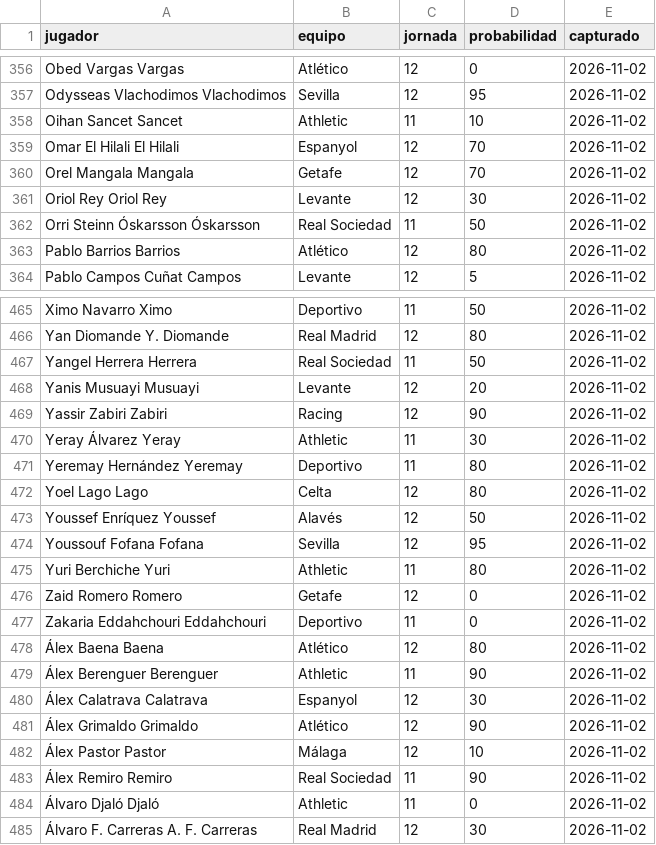
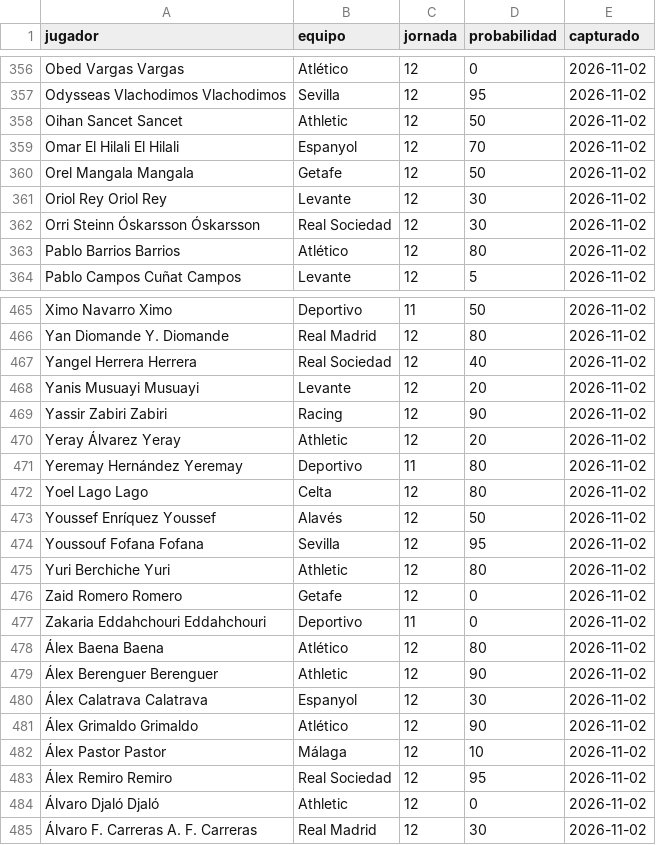
Before and after one commit to bqr3110/Mister-Data, a CSV file: datos/titularidad.csv, drawn as a sheet; only a part is shown, gaps mark what is left out; the diff covers the shown part only.

```diff
--- a/datos/titularidad.csv
+++ b/datos/titularidad.csv
@@ -357,7 +357,7 @@ Obed Vargas Vargas,Atlético,12,0,2026-11-02
 Odysseas Vlachodimos Vlachodimos,Sevilla,12,95,2026-11-02
-Oihan Sancet Sancet,Athletic,11,10,2026-11-02
+Oihan Sancet Sancet,Athletic,12,50,2026-11-02
 Omar El Hilali El Hilali,Espanyol,12,70,2026-11-02
-Orel Mangala Mangala,Getafe,12,70,2026-11-02
+Orel Mangala Mangala,Getafe,12,50,2026-11-02
 Oriol Rey Oriol Rey,Levante,12,30,2026-11-02
-Orri Steinn Óskarsson Óskarsson,Real Sociedad,11,50,2026-11-02
+Orri Steinn Óskarsson Óskarsson,Real Sociedad,12,30,2026-11-02
 Pablo Barrios Barrios,Atlético,12,80,2026-11-02
@@ -466,6 +466,6 @@ Ximo Navarro Ximo,Deportivo,11,50,2026-11-02
 Yan Diomande Y. Diomande,Real Madrid,12,80,2026-11-02
-Yangel Herrera Herrera,Real Sociedad,11,50,2026-11-02
+Yangel Herrera Herrera,Real Sociedad,12,40,2026-11-02
 Yanis Musuayi Musuayi,Levante,12,20,2026-11-02
 Yassir Zabiri Zabiri,Racing,12,90,2026-11-02
-Yeray Álvarez Yeray,Athletic,11,30,2026-11-02
+Yeray Álvarez Yeray,Athletic,12,20,2026-11-02
 Yeremay Hernández Yeremay,Deportivo,11,80,2026-11-02
@@ -474,3 +474,3 @@ Youssef Enríquez Youssef,Alavés,12,50,2026-11-02
 Youssouf Fofana Fofana,Sevilla,12,95,2026-11-02
-Yuri Berchiche Yuri,Athletic,11,80,2026-11-02
+Yuri Berchiche Yuri,Athletic,12,80,2026-11-02
 Zaid Romero Romero,Getafe,12,0,2026-11-02
@@ -478,3 +478,3 @@ Zakaria Eddahchouri Eddahchouri,Deportivo,11,0,2026-11-02
 Álex Baena Baena,Atlético,12,80,2026-11-02
-Álex Berenguer Berenguer,Athletic,11,90,2026-11-02
+Álex Berenguer Berenguer,Athletic,12,90,2026-11-02
 Álex Calatrava Calatrava,Espanyol,12,30,2026-11-02
@@ -482,4 +482,4 @@ Zakaria Eddahchouri Eddahchouri,Deportivo,11,0,2026-11-02
 Álex Pastor Pastor,Málaga,12,10,2026-11-02
-Álex Remiro Remiro,Real Sociedad,11,90,2026-11-02
-Álvaro Djaló Djaló,Athletic,11,0,2026-11-02
+Álex Remiro Remiro,Real Sociedad,12,95,2026-11-02
+Álvaro Djaló Djaló,Athletic,12,0,2026-11-02
 Álvaro F. Carreras A. F. Carreras,Real Madrid,12,30,2026-11-02
```
Also changed, not shown: 62 edited cells elsewhere in this file, 2 other files.
